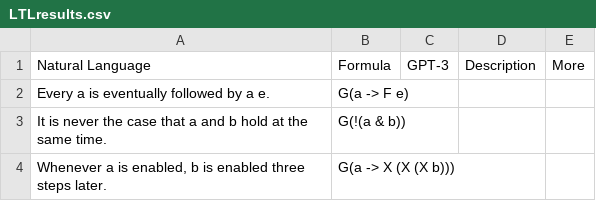
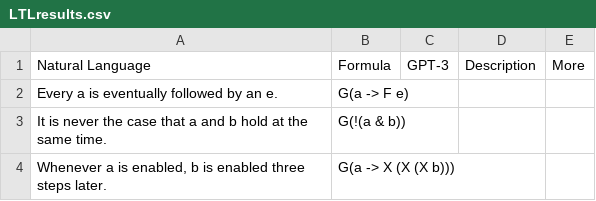
Before and after one commit to NSombekke/Logic-LLM, a CSV file: src/LTLresults.csv, drawn as a sheet; only a part is shown.

Commit message:
Update LTLresults.csv

```diff
--- a/src/LTLresults.csv
+++ b/src/LTLresults.csv
@@ -1,3 +1,3 @@
 Natural Language,Formula,GPT-3,Description, More
-"Every a is eventually followed by a e.","G(a -> F e)",,,
+"Every a is eventually followed by an e.","G(a -> F e)",,,
 "It is never the case that a and b hold at the same time.","G(!(a & b))",,,
```
